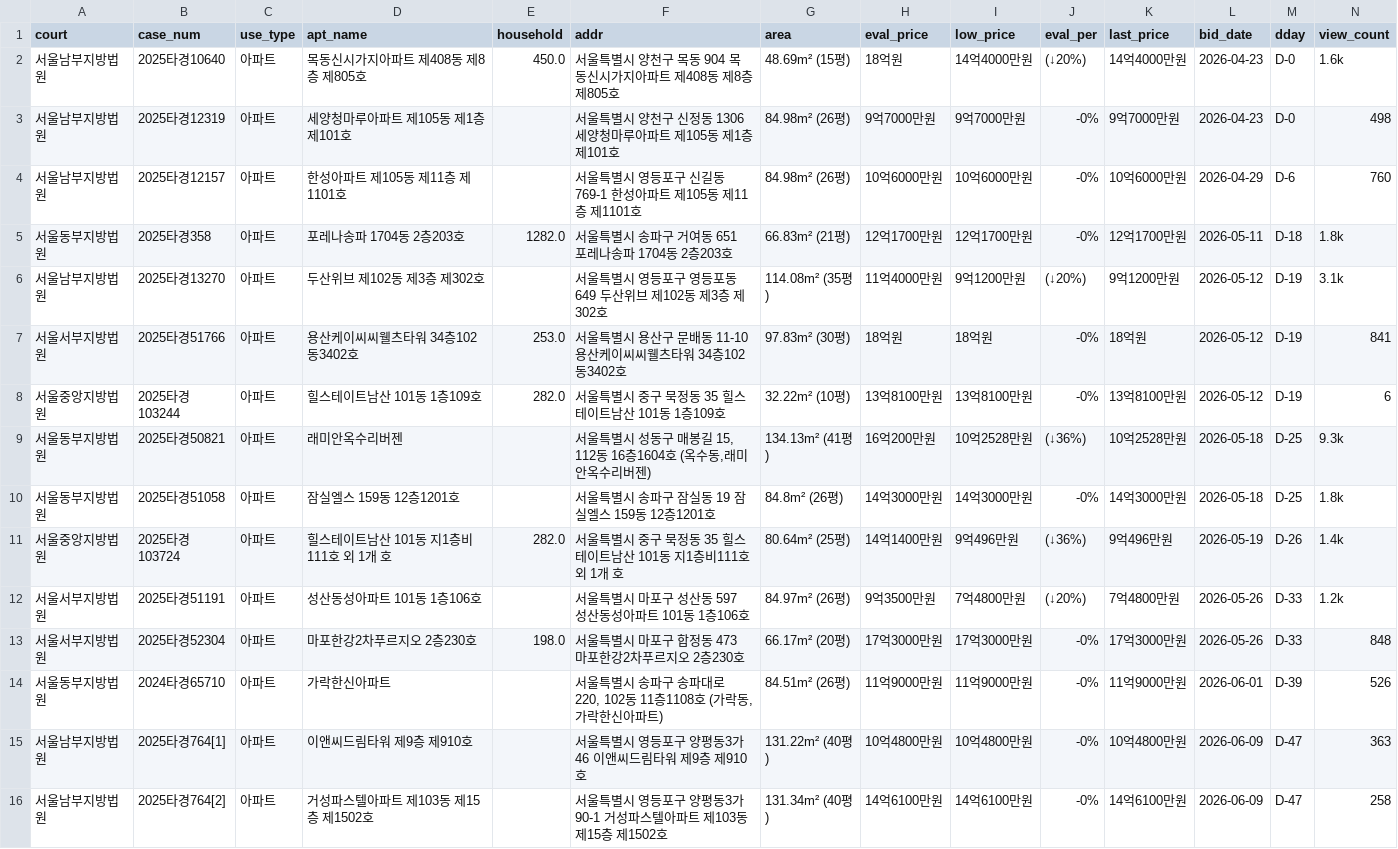
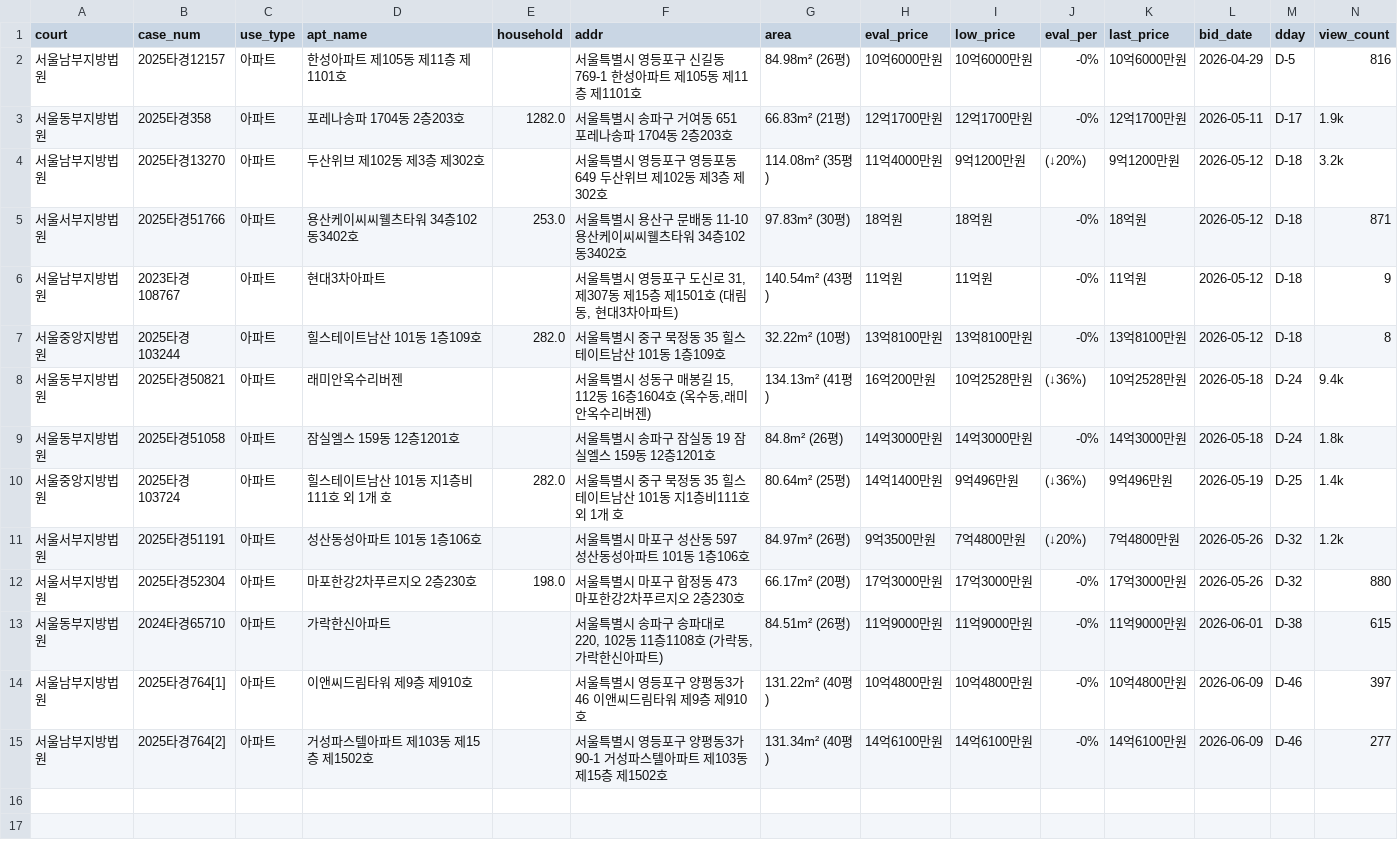
Before and after one commit to pos911/auction_search, a CSV file: madangs_min_kor.csv, drawn as a sheet; only a part is shown; removed rows and columns are numbered as before the commit, all else as after; rows hold the shown columns only; the diff names each change by its address in the sheet, - before the commit and + after, or states it on an @@ line.

```diff
--- a/madangs_min_kor.csv
+++ b/madangs_min_kor.csv
-row 2: 서울남부지방법원 | 2025타경10640 | 아파트 | 목동신시가지아파트 제408동 제8층 제805호 | 450.0 | 서울특별시 양천구 목동 904 목동신시가지아파트 제408동 제8층 제805호 | 48.69m² (15평) | 18억원 | 14억4000만원 | (↓20%) | 14억4000만원 | 2026-04-23 | D-0 | 1.6k
-row 3: 서울남부지방법원 | 2025타경12319 | 아파트 | 세양청마루아파트 제105동 제1층 제101호 |  | 서울특별시 양천구 신정동 1306 세양청마루아파트 제105동 제1층 제101호 | 84.98m² (26평) | 9억7000만원 | 9억7000만원 | -0% | 9억7000만원 | 2026-04-23 | D-0 | 498
-M2 (dday): D-6
+M2 (dday): D-5
-N2 (view_count): 760
+N2 (view_count): 816
-M3 (dday): D-18
+M3 (dday): D-17
-N3 (view_count): 1.8k
+N3 (view_count): 1.9k
-M4:M5 (dday): D-19
+M4:M5 (dday): D-18
-N4 (view_count): 3.1k
+N4 (view_count): 3.2k
-N5 (view_count): 841
+N5 (view_count): 871
+row 6: 서울남부지방법원 | 2023타경108767 | 아파트 | 현대3차아파트 |  | 서울특별시 영등포구 도신로 31, 제307동 제15층 제1501호 (대림동, 현대3차아파트) | 140.54m² (43평) | 11억원 | 11억원 | -0% | 11억원 | 2026-05-12 | D-18 | 9
-M7 (dday): D-19
+M7 (dday): D-18
-N7 (view_count): 6
+N7 (view_count): 8
-M8:M9 (dday): D-25
+M8:M9 (dday): D-24
-N8 (view_count): 9.3k
+N8 (view_count): 9.4k
-M10 (dday): D-26
+M10 (dday): D-25
-M11:M12 (dday): D-33
+M11:M12 (dday): D-32
-N12 (view_count): 848
+N12 (view_count): 880
-M13 (dday): D-39
+M13 (dday): D-38
-N13 (view_count): 526
+N13 (view_count): 615
-M14:M15 (dday): D-47
+M14:M15 (dday): D-46
-N14 (view_count): 363
+N14 (view_count): 397
-N15 (view_count): 258
+N15 (view_count): 277
```
Also changed, not shown: 1 other file.
